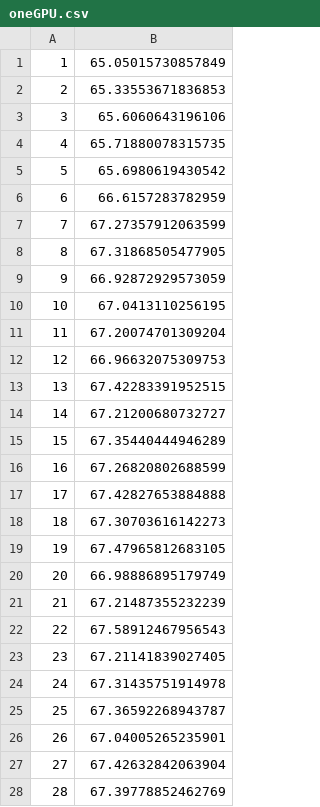
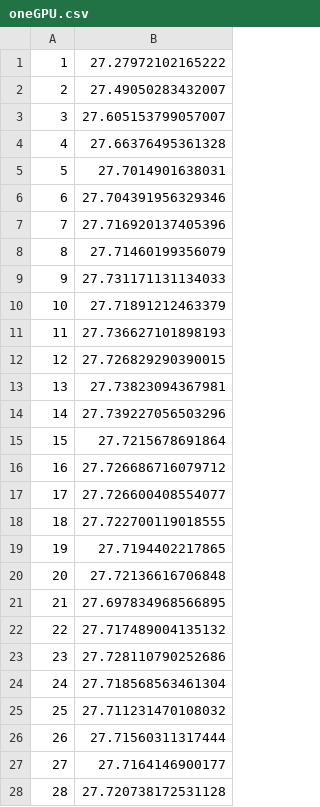
Before and after one commit to ipeitzsch/pcas22, a CSV file: parallel/oneGPU.csv, drawn as a sheet; only a part is shown; the diff covers the shown part only.

```diff
--- a/parallel/oneGPU.csv
+++ b/parallel/oneGPU.csv
@@ -1,28 +1,28 @@
-1,65.05015730857849
-2,65.33553671836853
-3,65.6060643196106
-4,65.71880078315735
-5,65.6980619430542
-6,66.6157283782959
-7,67.27357912063599
-8,67.31868505477905
-9,66.92872929573059
-10,67.0413110256195
-11,67.20074701309204
-12,66.96632075309753
-13,67.42283391952515
-14,67.21200680732727
-15,67.35440444946289
-16,67.26820802688599
-17,67.42827653884888
-18,67.30703616142273
-19,67.47965812683105
-20,66.98886895179749
-21,67.21487355232239
-22,67.58912467956543
-23,67.21141839027405
-24,67.31435751914978
-25,67.36592268943787
-26,67.04005265235901
-27,67.42632842063904
-28,67.39778852462769
+1,27.27972102165222
+2,27.49050283432007
+3,27.605153799057007
+4,27.66376495361328
+5,27.7014901638031
+6,27.704391956329346
+7,27.716920137405396
+8,27.71460199356079
+9,27.731171131134033
+10,27.71891212463379
+11,27.736627101898193
+12,27.726829290390015
+13,27.73823094367981
+14,27.739227056503296
+15,27.7215678691864
+16,27.726686716079712
+17,27.726600408554077
+18,27.722700119018555
+19,27.7194402217865
+20,27.72136616706848
+21,27.697834968566895
+22,27.717489004135132
+23,27.728110790252686
+24,27.718568563461304
+25,27.711231470108032
+26,27.71560311317444
+27,27.7164146900177
+28,27.720738172531128
```
Also changed, not shown: 23 edited cells elsewhere in this file, parallel/fourGPU.csv, parallel/threeGPU.csv, 11 other files.
